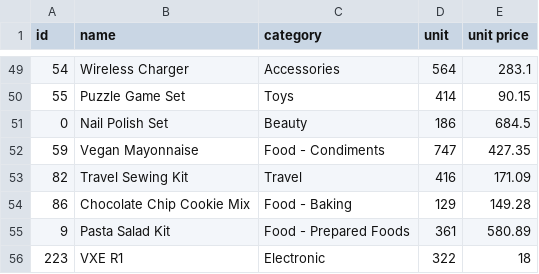
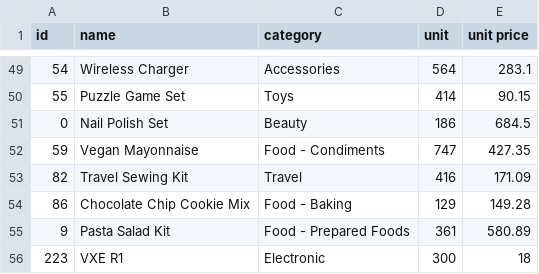
Before and after one commit to Ten-IO/Stock-Information-Management, a CSV file: item.csv, drawn as a sheet; only a part is shown, gaps mark what is left out.

```diff
--- a/item.csv
+++ b/item.csv
@@ -55,2 +55,2 @@ id,name,category,unit,unit price
 9,Pasta Salad Kit,Food - Prepared Foods,361,580.89
-223,VXE R1,Electronic,322,18
+223,VXE R1,Electronic,300,18
```
Also changed, not shown: 3 other files.
